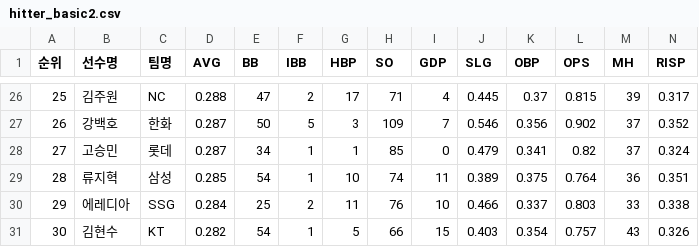
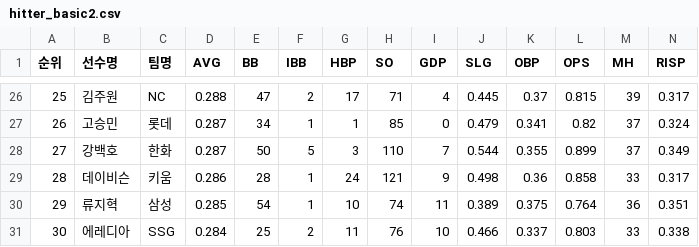
Before and after one commit to yruserious/kbo-fangraphs-v4, a CSV file: data_raw/2026_kbo_official/hitter_basic2.csv, drawn as a sheet; only a part is shown, gaps mark what is left out; removed rows and columns are numbered as before the commit, all else as after; rows hold the shown columns only; the diff covers the shown part only; the diff names each change by its address in the sheet, - before the commit and + after, or states it on an @@ line.

```diff
--- a/data_raw/2026_kbo_official/hitter_basic2.csv
+++ b/data_raw/2026_kbo_official/hitter_basic2.csv
-B27 (선수명): 강백호
+B27 (선수명): 고승민
-C27 (팀명): 한화
+C27 (팀명): 롯데
-E27 (BB): 50
+E27 (BB): 34
-F27 (IBB): 5
+F27 (IBB): 1
-G27 (HBP): 3
+G27 (HBP): 1
-H27 (SO): 109
+H27 (SO): 85
-I27 (GDP): 7
+I27 (GDP): 0
-J27 (SLG): 0.546
+J27 (SLG): 0.479
-K27 (OBP): 0.356
+K27 (OBP): 0.341
-L27 (OPS): 0.902
+L27 (OPS): 0.82
-N27 (RISP): 0.352
+N27 (RISP): 0.324
-B28 (선수명): 고승민
+B28 (선수명): 강백호
-C28 (팀명): 롯데
+C28 (팀명): 한화
-E28 (BB): 34
+E28 (BB): 50
-F28 (IBB): 1
+F28 (IBB): 5
-G28 (HBP): 1
+G28 (HBP): 3
-H28 (SO): 85
+H28 (SO): 110
-I28 (GDP): 0
+I28 (GDP): 7
-J28 (SLG): 0.479
+J28 (SLG): 0.544
-K28 (OBP): 0.341
+K28 (OBP): 0.355
-L28 (OPS): 0.82
+L28 (OPS): 0.899
-N28 (RISP): 0.324
+N28 (RISP): 0.349
+row 29: 28 | 데이비슨 | 키움 | 0.286 | 28 | 1 | 24 | 121 | 9 | 0.498 | 0.36 | 0.858 | 33 | 0.317
-A30 (순위): 28
+A30 (순위): 29
-A31 (순위): 29
+A31 (순위): 30
-row 31: 30 | 김현수 | KT | 0.282 | 54 | 1 | 5 | 66 | 15 | 0.403 | 0.354 | 0.757 | 43 | 0.326
```
Also changed, not shown: 2 added rows, 2 removed rows and 46 edited cells elsewhere in this file, data_raw/2026_kbo_official/defense_basic.csv, data_raw/2026_kbo_official/hitter_basic1.csv, 2 other files.
